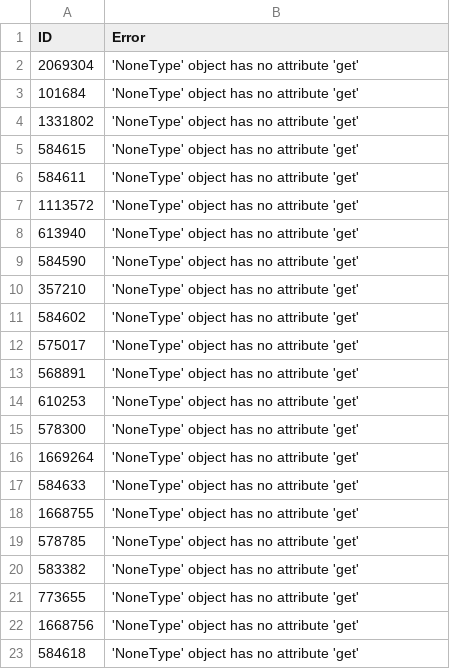
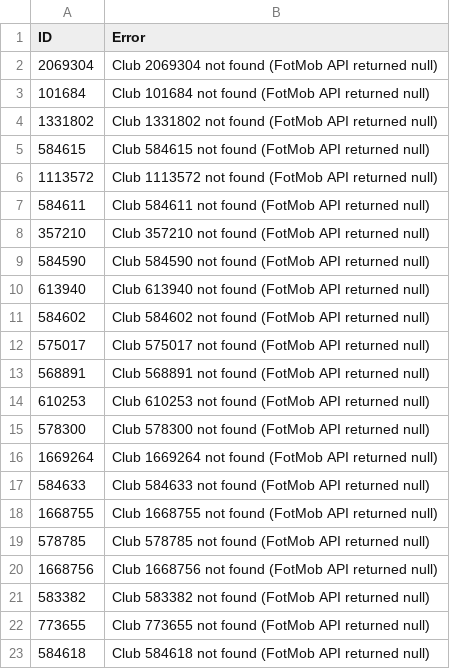
Before and after one commit to TimDenby161/AutoModel, a CSV file: automodel_club_sync_errors.csv, drawn as a sheet.

```diff
--- a/automodel_club_sync_errors.csv
+++ b/automodel_club_sync_errors.csv
@@ -1,23 +1,23 @@
 ID,Error
-2069304,'NoneType' object has no attribute 'get'
-101684,'NoneType' object has no attribute 'get'
-1331802,'NoneType' object has no attribute 'get'
-584615,'NoneType' object has no attribute 'get'
-584611,'NoneType' object has no attribute 'get'
-1113572,'NoneType' object has no attribute 'get'
-613940,'NoneType' object has no attribute 'get'
-584590,'NoneType' object has no attribute 'get'
-357210,'NoneType' object has no attribute 'get'
-584602,'NoneType' object has no attribute 'get'
-575017,'NoneType' object has no attribute 'get'
-568891,'NoneType' object has no attribute 'get'
-610253,'NoneType' object has no attribute 'get'
-578300,'NoneType' object has no attribute 'get'
-1669264,'NoneType' object has no attribute 'get'
-584633,'NoneType' object has no attribute 'get'
-1668755,'NoneType' object has no attribute 'get'
-578785,'NoneType' object has no attribute 'get'
-583382,'NoneType' object has no attribute 'get'
-773655,'NoneType' object has no attribute 'get'
-1668756,'NoneType' object has no attribute 'get'
-584618,'NoneType' object has no attribute 'get'
+2069304,Club 2069304 not found (FotMob API returned null)
+101684,Club 101684 not found (FotMob API returned null)
+1331802,Club 1331802 not found (FotMob API returned null)
+584615,Club 584615 not found (FotMob API returned null)
+1113572,Club 1113572 not found (FotMob API returned null)
+584611,Club 584611 not found (FotMob API returned null)
+357210,Club 357210 not found (FotMob API returned null)
+584590,Club 584590 not found (FotMob API returned null)
+613940,Club 613940 not found (FotMob API returned null)
+584602,Club 584602 not found (FotMob API returned null)
+575017,Club 575017 not found (FotMob API returned null)
+568891,Club 568891 not found (FotMob API returned null)
+610253,Club 610253 not found (FotMob API returned null)
+578300,Club 578300 not found (FotMob API returned null)
+1669264,Club 1669264 not found (FotMob API returned null)
+584633,Club 584633 not found (FotMob API returned null)
+1668755,Club 1668755 not found (FotMob API returned null)
+578785,Club 578785 not found (FotMob API returned null)
+1668756,Club 1668756 not found (FotMob API returned null)
+583382,Club 583382 not found (FotMob API returned null)
+773655,Club 773655 not found (FotMob API returned null)
+584618,Club 584618 not found (FotMob API returned null)
```
Also changed, not shown: automodel_competitions.csv, automodel_managers.csv, 3 other files.
